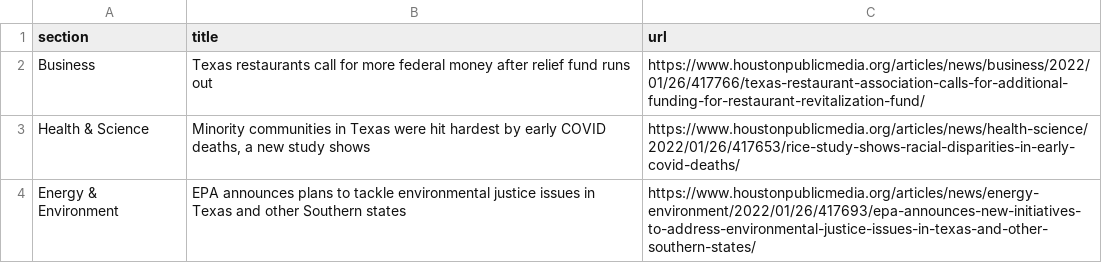
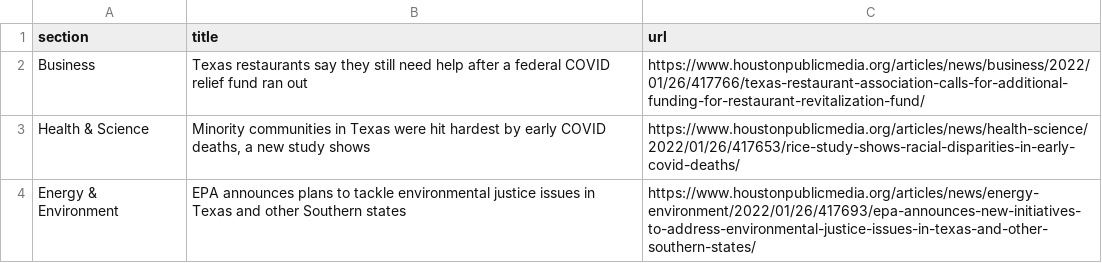
Before and after one commit to jessieblaeser/Autoscraper-Houston-NPR, a CSV file: npr.csv, drawn as a sheet; only a part is shown.

```diff
--- a/npr.csv
+++ b/npr.csv
@@ -1,3 +1,3 @@
 section,title,url
-Business,Texas restaurants call for more federal money after relief fund runs out,https://www.houstonpublicmedia.org/articles/news/business/2022/01/26/417766/texas-restaurant-association-calls-for-additional-funding-for-restaurant-revitalization-fund/
+Business,Texas restaurants say they still need help after a federal COVID relief fund ran out,https://www.houstonpublicmedia.org/articles/news/business/2022/01/26/417766/texas-restaurant-association-calls-for-additional-funding-for-restaurant-revitalization-fund/
 Health & Science,"Minority communities in Texas were hit hardest by early COVID deaths, a new study shows",https://www.houstonpublicmedia.org/articles/news/health-science/2022/01/26/417653/rice-study-shows-racial-disparities-in-early-covid-deaths/
```
